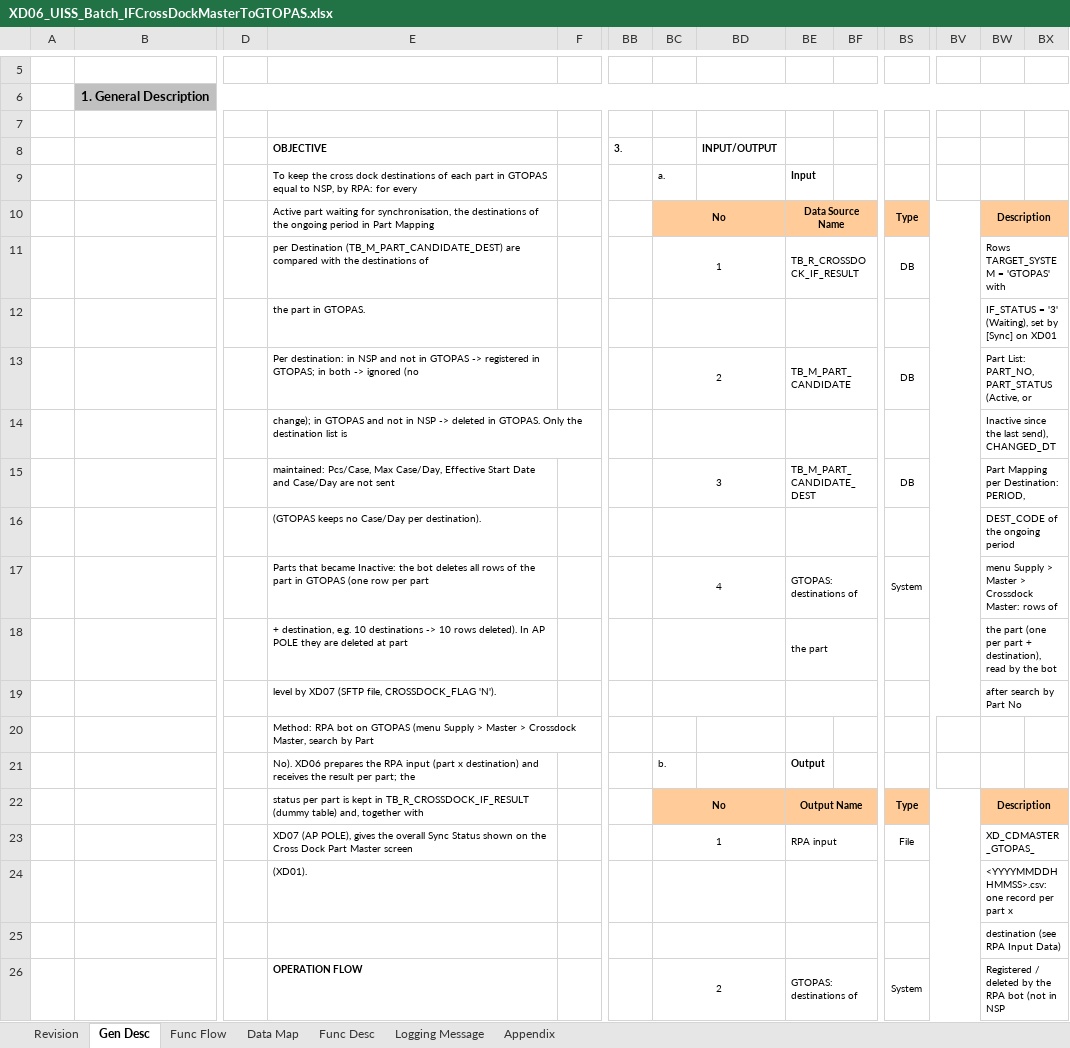
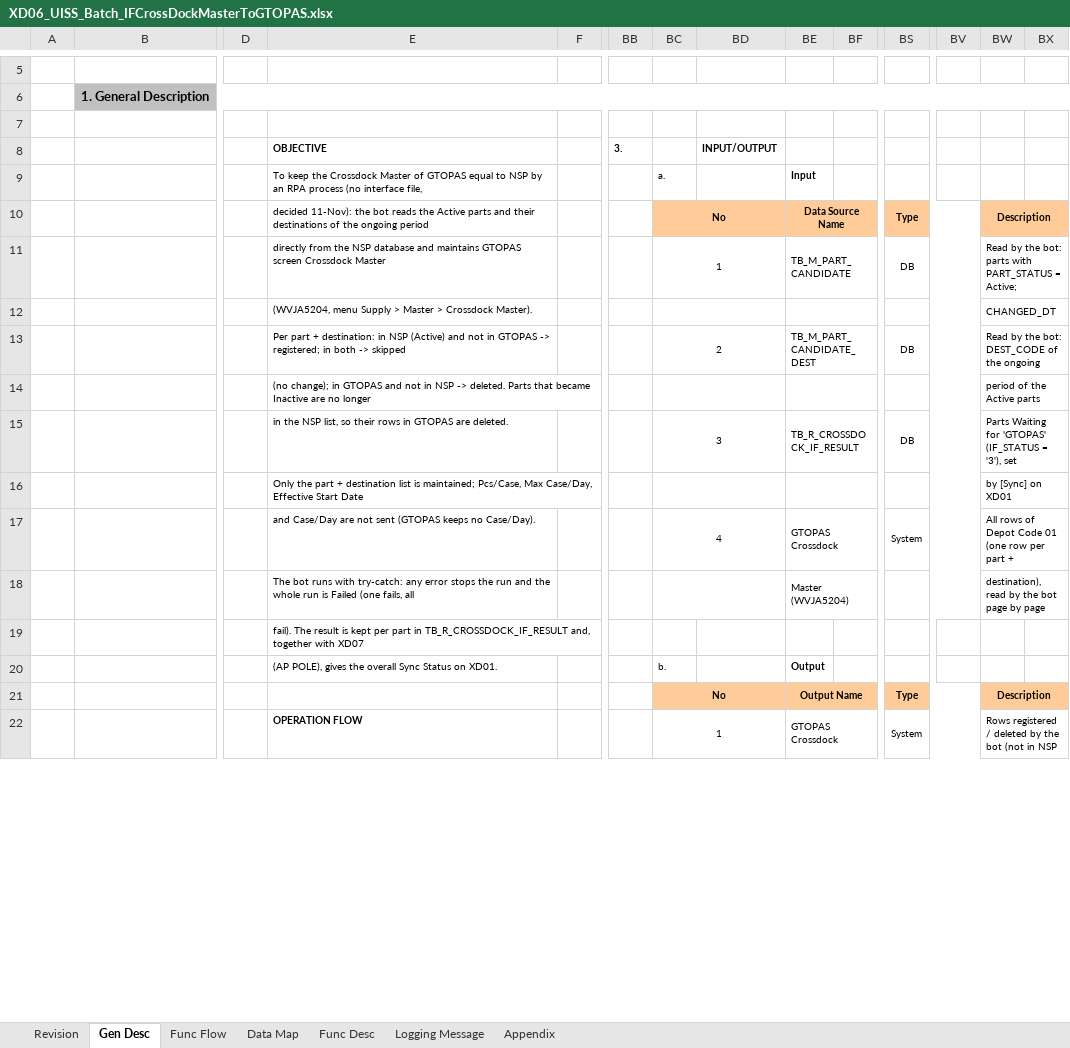
Before and after one commit to ivanrayhannn/crossdockpoc, an Excel workbook: deliverables/function_list_v2/uiss/XD06_UISS_Batch_IFCrossDockMasterToGTOPAS.xlsx, sheet Gen Desc, drawn as a sheet; only a part is shown, gaps mark what is left out; values as stored, in another font and other column widths than the file's, no borders; charts and pictures not drawn; removed rows and columns are numbered as before the commit, all else as after; rows hold the shown columns only; the diff covers the shown part only; the diff names each change by its address in the sheet, - before the commit and + after, or states it on an @@ line.

```diff
--- a/deliverables/function_list_v2/uiss/XD06_UISS_Batch_IFCrossDockMasterToGTOPAS.xlsx (sheet Gen Desc)
+++ b/deliverables/function_list_v2/uiss/XD06_UISS_Batch_IFCrossDockMasterToGTOPAS.xlsx (sheet Gen Desc)
-E9: …keep the cross dock destinations of each part in GTOPAS equal to NSP, by RPA: for every
+E9: …keep the Crossdock Master of GTOPAS equal to NSP by an RPA process (no interface file,
-E10: Active part waiting for synchronisation, the destinations of the ongoing period in Part Mapping
+E10: decided 11-Nov): the bot reads the Active parts and their destinations of the ongoing period
-E11: per Destination (TB_M_PART_CANDIDATE_DEST) are compared with the destinations of
+E11: directly from the NSP database and maintains GTOPAS screen Crossdock Master
-BE11: TB_R_CROSSDOCK_IF_RESULT
+BE11: TB_M_PART_CANDIDATE
-BW11: Rows TARGET_SYSTEM = 'GTOPAS' with
+BW11: Read by the bot: parts with PART_STATUS = Active;
-row 12:  |  |  | the part in GTOPAS. |  |  |  |  |  |  |  |  | IF_STATUS = '3' (Waiting), set by [Sync] on XD01
+row 12:  |  |  | (WVJA5204, menu Supply > Master > Crossdock Master). |  |  |  |  |  |  |  |  | CHANGED_DT
-E13: Per destination: in NSP and not in GTOPAS -> registered in GTOPAS; in both -> ignored (no
+E13: Per part + destination: in NSP (Active) and not in GTOPAS -> registered; in both -> skipped
-BE13: TB_M_PART_CANDIDATE
+BE13: TB_M_PART_CANDIDATE_DEST
-BW13: Part List: PART_NO, PART_STATUS (Active, or
+BW13: Read by the bot: DEST_CODE of the ongoing
-row 14:  |  |  | change); in GTOPAS and not in NSP -> deleted in GTOPAS. Only the destination list is |  |  |  |  |  |  |  |  | Inactive since the last send), CHANGED_DT
+row 14:  |  |  | (no change); in GTOPAS and not in NSP -> deleted. Parts that became Inactive are no longer |  |  |  |  |  |  |  |  | period of the Active parts
-E15: maintained: Pcs/Case, Max Case/Day, Effective Start Date and Case/Day are not sent
+E15: in the NSP list, so their rows in GTOPAS are deleted.
-BE15: TB_M_PART_CANDIDATE_DEST
+BE15: TB_R_CROSSDOCK_IF_RESULT
-BW15: Part Mapping per Destination: PERIOD,
+BW15: Parts Waiting for 'GTOPAS' (IF_STATUS = '3'), set
-row 16:  |  |  | (GTOPAS keeps no Case/Day per destination). |  |  |  |  |  |  |  |  | DEST_CODE of the ongoing period
+row 16:  |  |  | Only the part + destination list is maintained; Pcs/Case, Max Case/Day, Effective Start Date |  |  |  |  |  |  |  |  | by [Sync] on XD01
-E17: Parts that became Inactive: the bot deletes all rows of the part in GTOPAS (one row per part
+E17: and Case/Day are not sent (GTOPAS keeps no Case/Day).
-BE17: GTOPAS: destinations of
+BE17: GTOPAS Crossdock
-BW17: menu Supply > Master > Crossdock Master: rows of
+BW17: All rows of Depot Code 01 (one row per part +
-row 18:  |  |  | + destination, e.g. 10 destinations -> 10 rows deleted). In AP POLE they are deleted at part |  |  |  |  | the part |  |  |  | the part (one per part + destination), read by the bot
-row 19:  |  |  | level by XD07 (SFTP file, CROSSDOCK_FLAG 'N'). |  |  |  |  |  |  |  |  | after search by Part No
+row 18:  |  |  | The bot runs with try-catch: any error stops the run and the whole run is Failed (one fails, all |  |  |  |  | Master (WVJA5204) |  |  |  | destination), read by the bot page by page
-E19: Method: RPA bot on GTOPAS (menu Supply > Master > Crossdock Master, search by Part
+E19: fail). The result is kept per part in TB_R_CROSSDOCK_IF_RESULT and, together with XD07
-E20: No). XD06 prepares the RPA input (part x destination) and receives the result per part; the
+E20: (AP POLE), gives the overall Sync Status on XD01.
-E21: status per part is kept in TB_R_CROSSDOCK_IF_RESULT (dummy table) and, together with
+E21: (empty)
-row 23:  |  |  | XD07 (AP POLE), gives the overall Sync Status shown on the Cross Dock Part Master screen |  |  | 1 |  | RPA input |  | File |  | XD_CDMASTER_GTOPAS_
-row 24:  |  |  | (XD01). |  |  |  |  |  |  |  |  | <YYYYMMDDHHMMSS>.csv: one record per part x
-row 25:  |  |  |  |  |  |  |  |  |  |  |  | destination (see RPA Input Data)
-BC22: 2
+BC22: 1
-BE22: GTOPAS: destinations of
+BE22: GTOPAS Crossdock
-BW22: Registered / deleted by the RPA bot (not…
+BW22: Rows registered / deleted by the bot (not…
```
Also changed, not shown: 20 added rows, 25 removed rows, 48 edited cells, cell formats and merged cells elsewhere in this sheet, sheet Data Map, sheet Func Flow, sheet Func Desc, sheet Logging Message, sheet Appendix, charts or pictures, deliverables/function_list_v2/XD01-XD13_UR_Business_Logic_Summary.xlsx, deliverables/function_list_v2/bpf/Crossdock_BPF_Level2.xlsx, 32 other files.
